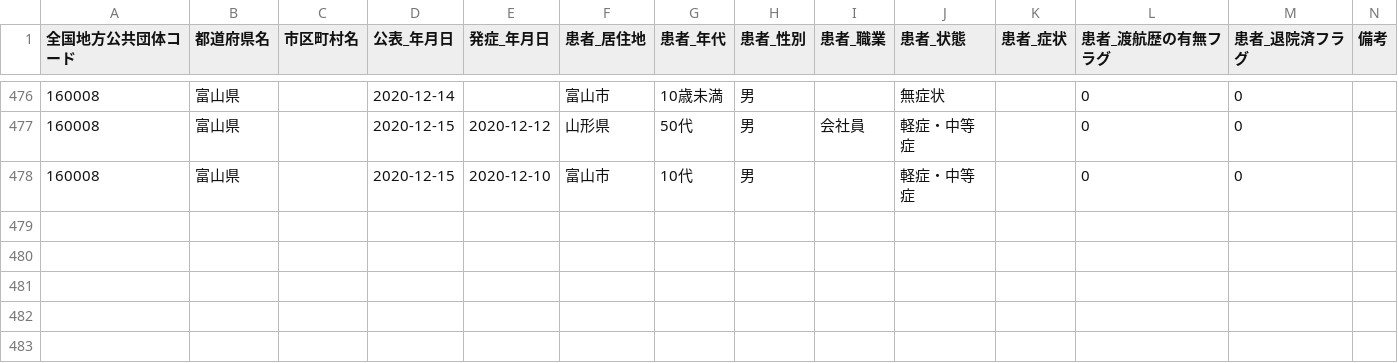
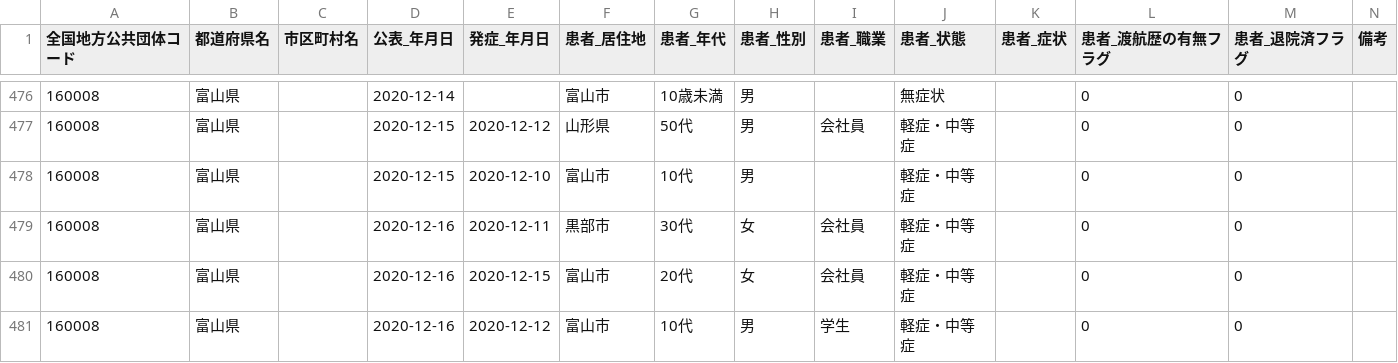
Before and after one commit to imabari/toyama-covid19, a CSV file: 160001_toyama_covid19_patients.csv, drawn as a sheet; only a part is shown, gaps mark what is left out; the diff names each change by its address in the sheet, - before the commit and + after, or states it on an @@ line.

```diff
--- a/160001_toyama_covid19_patients.csv
+++ b/160001_toyama_covid19_patients.csv
+row 479: 160008 | 富山県 |  | 2020-12-16 | 2020-12-11 | 黒部市 | 30代 | 女 | 会社員 | 軽症・中等症 |  | 0 | 0
+row 480: 160008 | 富山県 |  | 2020-12-16 | 2020-12-15 | 富山市 | 20代 | 女 | 会社員 | 軽症・中等症 |  | 0 | 0
+row 481: 160008 | 富山県 |  | 2020-12-16 | 2020-12-12 | 富山市 | 10代 | 男 | 学生 | 軽症・中等症 |  | 0 | 0
```
Also changed, not shown: 160001_toyama_covid19_antigen_test_people.csv, 160001_toyama_covid19_confirm_patients.csv, 7 other files.
